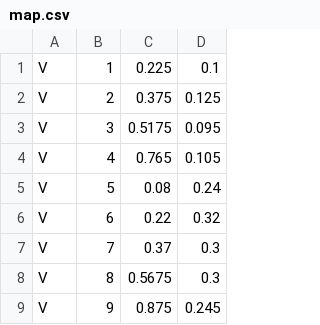
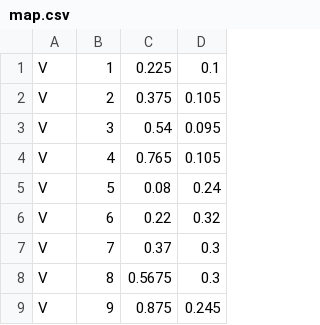
Before and after one commit to Ivan2/Andromeda, a CSV file: src/main/res/raw/map.csv, drawn as a sheet; only a part is shown; the diff covers the shown part only.

```diff
--- a/src/main/res/raw/map.csv
+++ b/src/main/res/raw/map.csv
@@ -1,4 +1,4 @@
 V;1;0.225;0.1
-V;2;0.375;0.125
-V;3;0.5175;0.095
+V;2;0.375;0.105
+V;3;0.54;0.095
 V;4;0.765;0.105
```
Also changed, not shown: 30 added rows and 7 edited cells elsewhere in this file, 7 other files.
